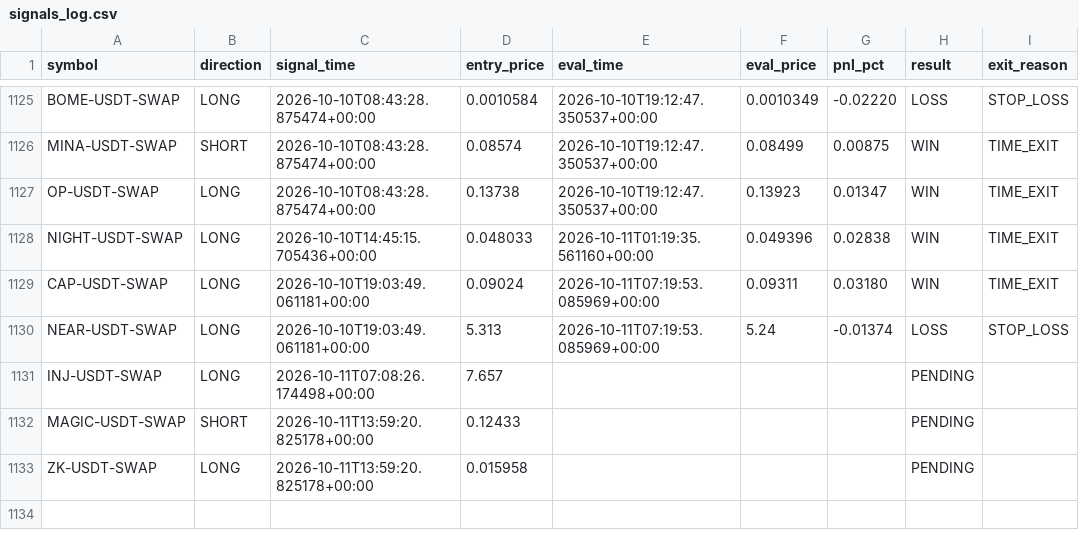
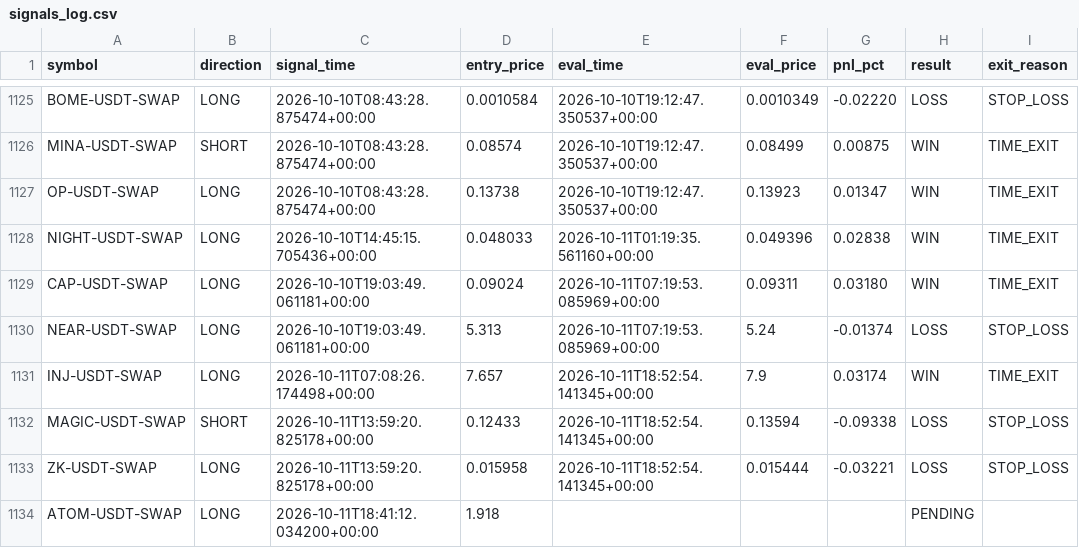
Before and after one commit to ksemehmet5-afk/altcoin-monitor-, a CSV file: monitor_state/signals_log.csv, drawn as a sheet; only a part is shown, gaps mark what is left out.

```diff
--- a/monitor_state/signals_log.csv
+++ b/monitor_state/signals_log.csv
@@ -1130,4 +1130,5 @@ CAP-USDT-SWAP,LONG,2026-10-10T19:03:49.061181+00:00,0.09024,2026-10-11T07:19:53.
 NEAR-USDT-SWAP,LONG,2026-10-10T19:03:49.061181+00:00,5.313,2026-10-11T07:19:53.085969+00:00,5.24,-0.01374,LOSS,STOP_LOSS
-INJ-USDT-SWAP,LONG,2026-10-11T07:08:26.174498+00:00,7.657,,,,PENDING,
-MAGIC-USDT-SWAP,SHORT,2026-10-11T13:59:20.825178+00:00,0.12433,,,,PENDING,
-ZK-USDT-SWAP,LONG,2026-10-11T13:59:20.825178+00:00,0.015958,,,,PENDING,
+INJ-USDT-SWAP,LONG,2026-10-11T07:08:26.174498+00:00,7.657,2026-10-11T18:52:54.141345+00:00,7.9,0.03174,WIN,TIME_EXIT
+MAGIC-USDT-SWAP,SHORT,2026-10-11T13:59:20.825178+00:00,0.12433,2026-10-11T18:52:54.141345+00:00,0.13594,-0.09338,LOSS,STOP_LOSS
+ZK-USDT-SWAP,LONG,2026-10-11T13:59:20.825178+00:00,0.015958,2026-10-11T18:52:54.141345+00:00,0.015444,-0.03221,LOSS,STOP_LOSS
+ATOM-USDT-SWAP,LONG,2026-10-11T18:41:12.034200+00:00,1.918,,,,PENDING,
```
Also changed, not shown: 3 other files.
